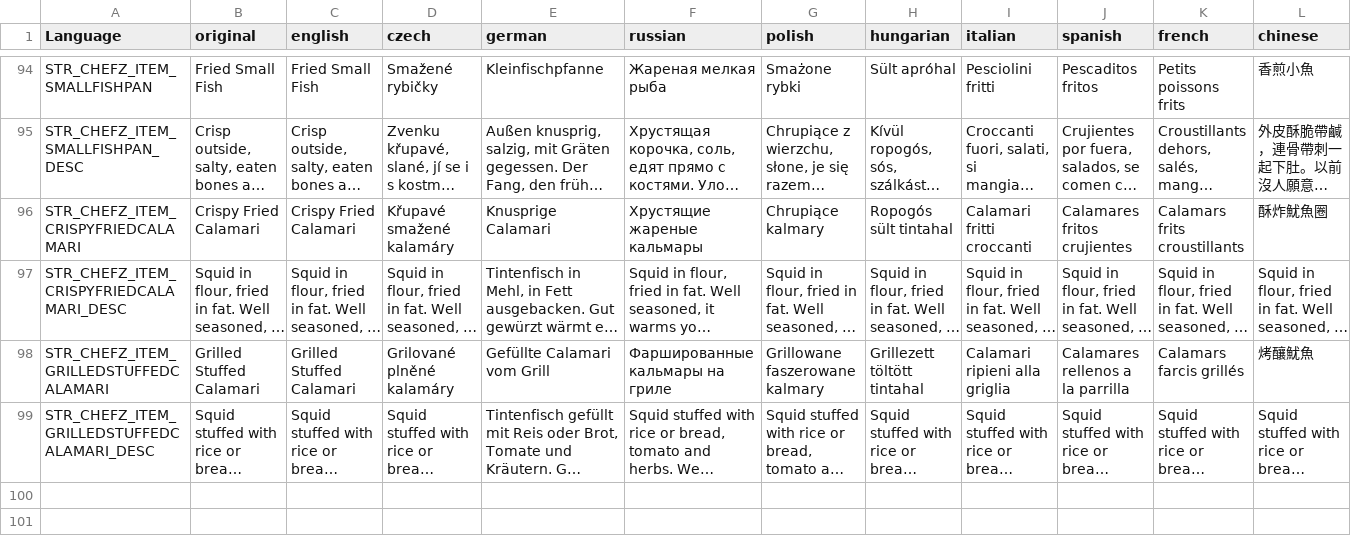
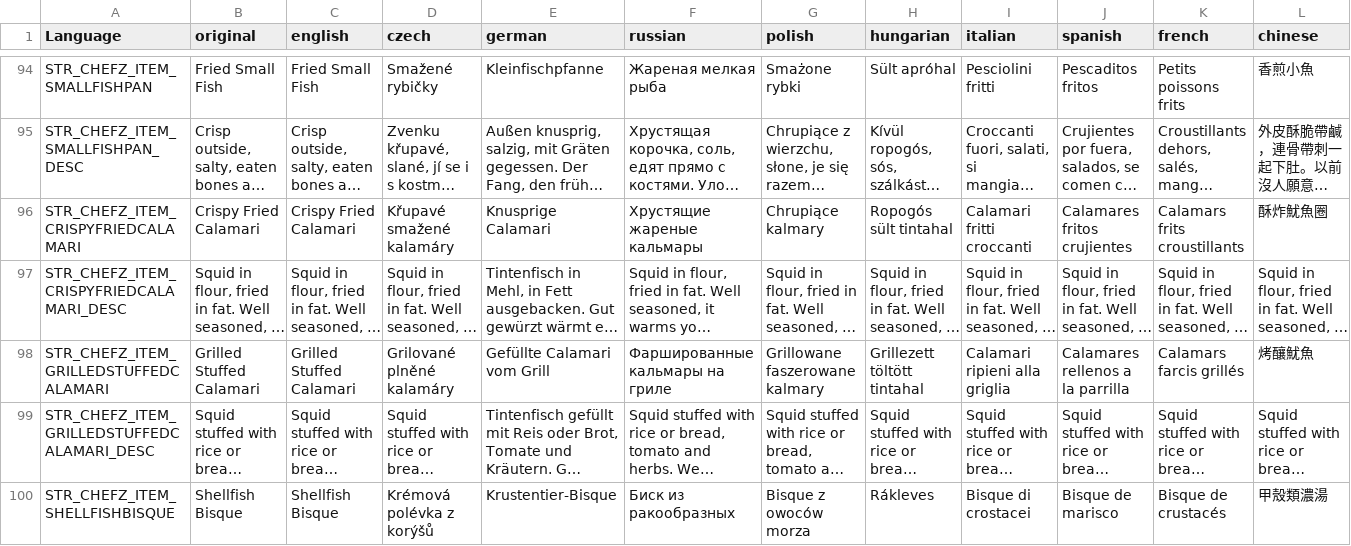
Before and after one commit to Psyern/Psyerns_ChefZ, a CSV file: ChefZ_Core/Addons/ChefZ_Cooking/stringtable.csv, drawn as a sheet; only a part is shown, gaps mark what is left out; long unchanged cells end in …; rows hold the shown columns only; the diff covers the shown part only; the diff names each change by its address in the sheet, - before the commit and + after, or states it on an @@ line.

```diff
--- a/ChefZ_Core/Addons/ChefZ_Cooking/stringtable.csv
+++ b/ChefZ_Core/Addons/ChefZ_Cooking/stringtable.csv
+row 100: STR_CHEFZ_ITEM_SHELLFISHBISQUE | Shellfish Bisque | Shellfish Bisque | Krémová polévka z korýšů | Krustentier-Bisque | Биск из ракообразных | Bisque z owoców morza | Rákleves | Bisque di crostacei | Bisque de marisco | Bisque de crustacés | 甲殼類濃湯
```
Also changed, not shown: 1 added row elsewhere in this file, 13 other files.
